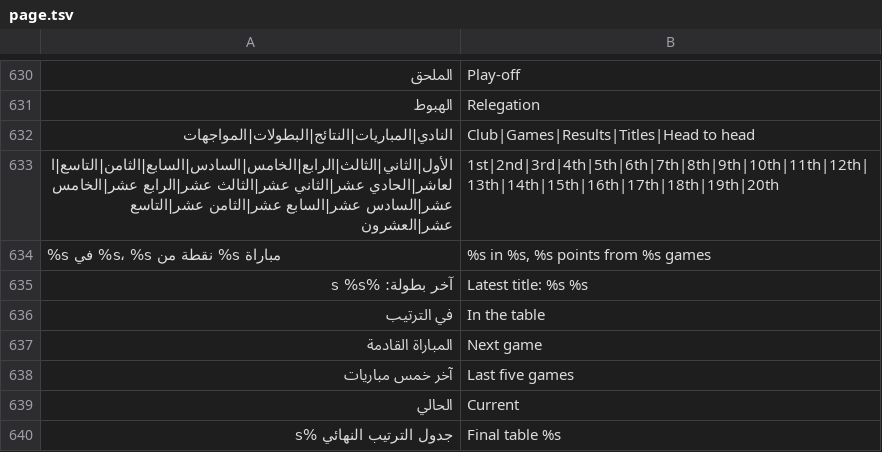
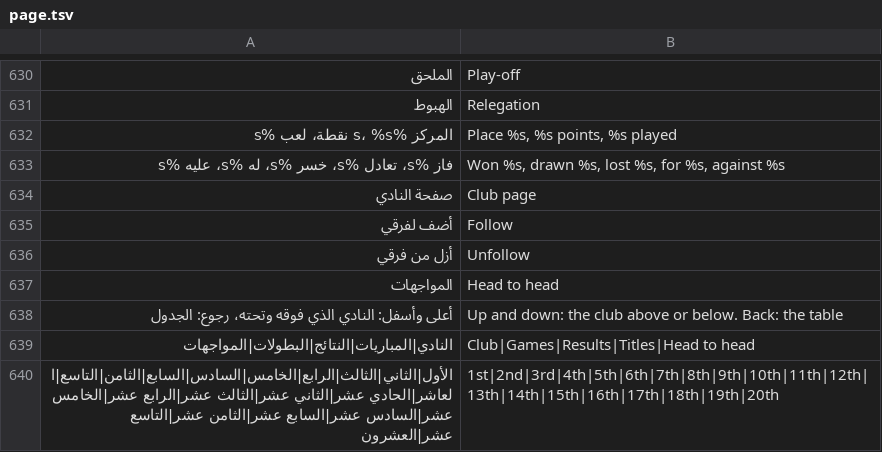
Before and after one commit to tshi-dev/UrTV, a TSV file: i18n/en/page.tsv, drawn as a sheet; only a part is shown, gaps mark what is left out; the shorter side is filled out with more unchanged rows.

Commit message:
League table: a club's quick view (mockup 4, phase d; R-491)
OK on a club in a league's table opens a sheet beside the table (its row stays lit): its place, points and games, W D L GF GA, its next game and last three results (the page's games and the club's archive file), and «صفحة النادي», «المواجهات», «أضف لفرقي» / «أزل من فرقي». ▲ ▼ step to the club above or below (the table's row moves with it), ◀ ▶ walk the buttons, Back closes the sheet before focused mode. A follow's «اضغط مرة ثانية» shows in the sheet (the header may be hidden). Focus on a button is scale and shadow. A club page's table window and a past season still open the club's page. Tests: league_table.test.mjs (+7), sports_hist reaches the club page through the sheet.

```diff
--- a/i18n/en/page.tsv
+++ b/i18n/en/page.tsv
@@ -631,2 +631,9 @@
 الهبوط	Relegation
+المركز %s، %s نقطة، لعب %s	Place %s, %s points, %s played
+فاز %s، تعادل %s، خسر %s، له %s، عليه %s	Won %s, drawn %s, lost %s, for %s, against %s
+صفحة النادي	Club page
+أضف لفرقي	Follow
+أزل من فرقي	Unfollow
+المواجهات	Head to head
+أعلى وأسفل: النادي الذي فوقه وتحته، رجوع: الجدول	Up and down: the club above or below. Back: the table
 النادي|المباريات|النتائج|البطولات|المواجهات	Club|Games|Results|Titles|Head to head
```
Also changed, not shown: 4 other files.
